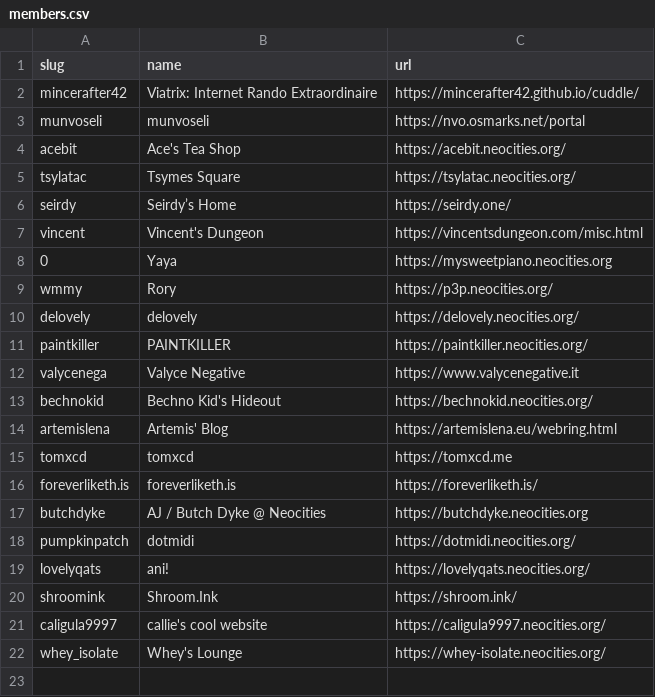
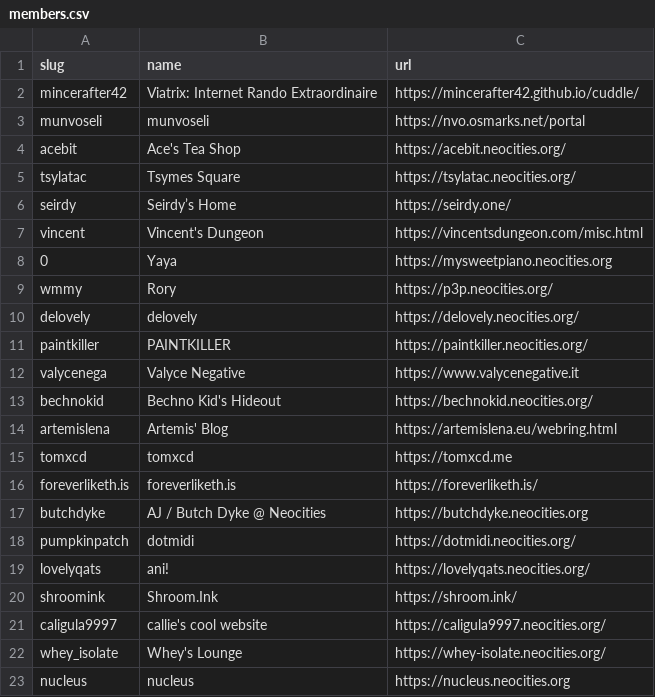
Before and after one commit to mincerafter42/cuddler-webring, a CSV file: _data/members.csv, drawn as a sheet.

Commit message:
Added nucleus

```diff
--- a/_data/members.csv
+++ b/_data/members.csv
@@ -22 +22,2 @@ caligula9997,"callie's cool website",https://caligula9997.neocities.org/
 whey_isolate,"Whey's Lounge",https://whey-isolate.neocities.org/
+nucleus,"nucleus",https://nucleus.neocities.org
```
